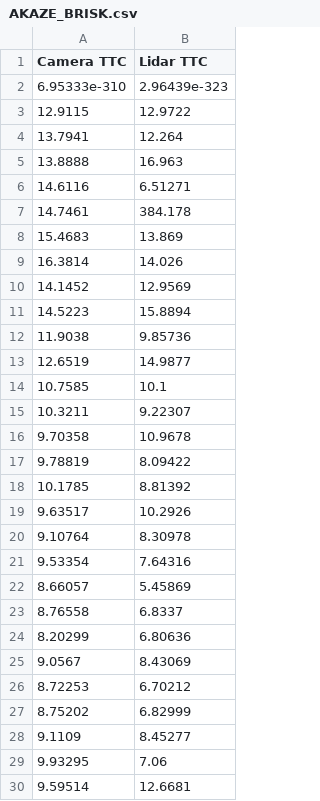
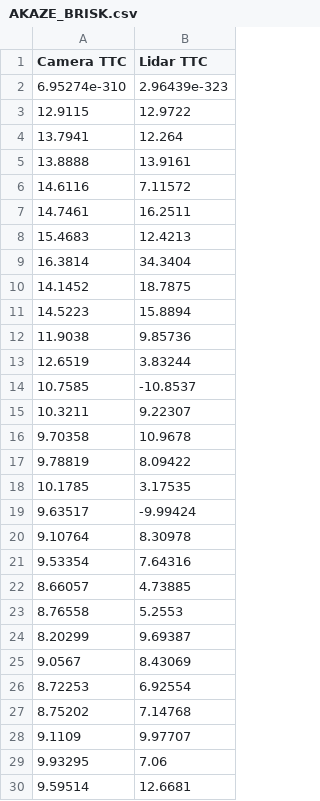
Before and after one commit to Lee0326/SFND_3D_Object_Tracking, a CSV file: TTC/AKAZE_BRISK.csv, drawn as a sheet; only a part is shown; the diff covers the shown part only.

```diff
--- a/TTC/AKAZE_BRISK.csv
+++ b/TTC/AKAZE_BRISK.csv
@@ -1,15 +1,15 @@
 Camera TTC,Lidar TTC
-6.95333e-310,2.96439e-323
+6.95274e-310,2.96439e-323
 12.9115,12.9722
 13.7941,12.264
-13.8888,16.963
-14.6116,6.51271
-14.7461,384.178
-15.4683,13.869
-16.3814,14.026
-14.1452,12.9569
+13.8888,13.9161
+14.6116,7.11572
+14.7461,16.2511
+15.4683,12.4213
+16.3814,34.3404
+14.1452,18.7875
 14.5223,15.8894
 11.9038,9.85736
-12.6519,14.9877
-10.7585,10.1
+12.6519,3.83244
+10.7585,-10.8537
 10.3211,9.22307
@@ -17,13 +17,13 @@ Camera TTC,Lidar TTC
 9.78819,8.09422
-10.1785,8.81392
-9.63517,10.2926
+10.1785,3.17535
+9.63517,-9.99424
 9.10764,8.30978
 9.53354,7.64316
-8.66057,5.45869
-8.76558,6.8337
-8.20299,6.80636
+8.66057,4.73885
+8.76558,5.2553
+8.20299,9.69387
 9.0567,8.43069
-8.72253,6.70212
-8.75202,6.82999
-9.1109,8.45277
+8.72253,6.92554
+8.75202,7.14768
+9.1109,9.97707
 9.93295,7.06
```
Also changed, not shown: 8 edited cells elsewhere in this file, TTC/AKAZE_AKAZE.csv, TTC/AKAZE_BRIEF.csv, 40 other files.
